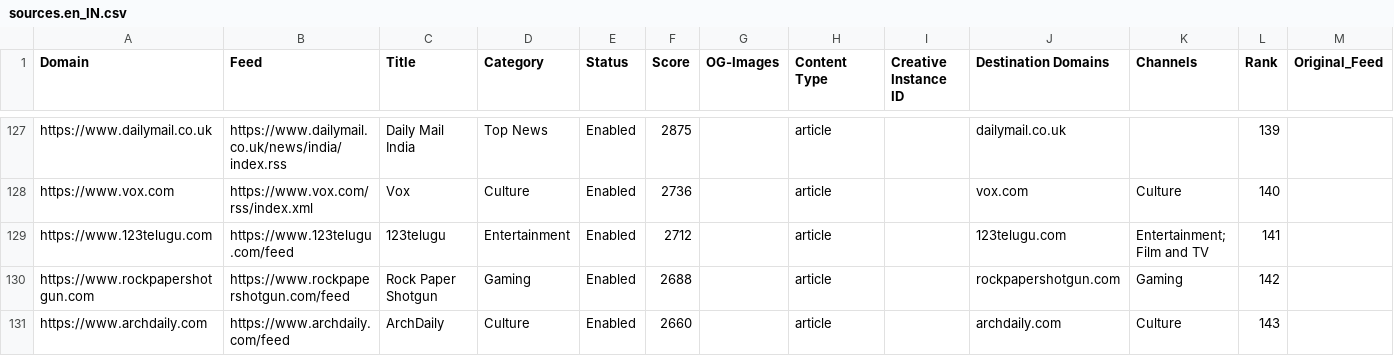
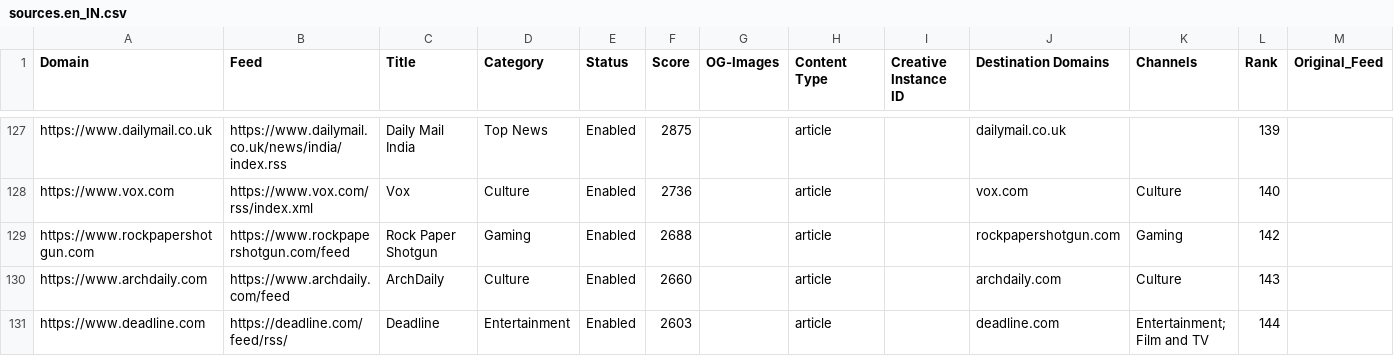
Before and after one commit to brave/news-aggregator, a CSV file: sources/sources.en_IN.csv, drawn as a sheet; only a part is shown, gaps mark what is left out; the shorter side is filled out with more unchanged rows; the diff names each change by its address in the sheet, - before the commit and + after, or states it on an @@ line.

```diff
--- a/sources/sources.en_IN.csv
+++ b/sources/sources.en_IN.csv
-row 129: https://www.123telugu.com | https://www.123telugu.com/feed | 123telugu | Entertainment | Enabled | 2712 |  | article |  | 123telugu.com | Entertainment; Film and TV | 141
```
Also changed, not shown: 1 other file.
